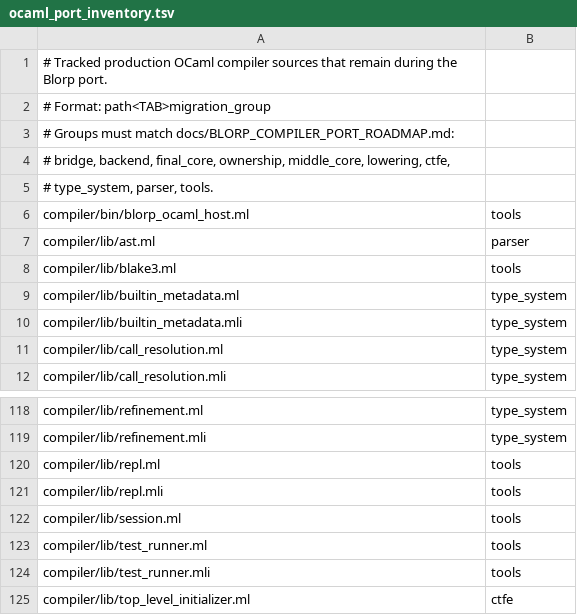
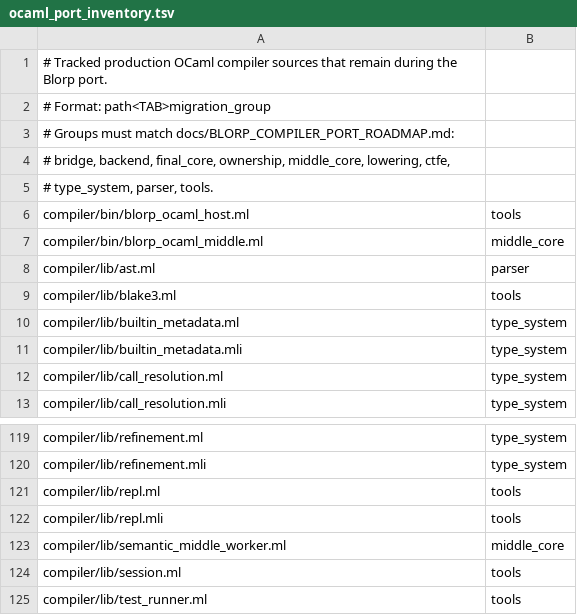
Before and after one commit to kablorp/blorp, a TSV file: compiler/blorp/src/stage_99_meta/ocaml_port_inventory.tsv, drawn as a sheet; only a part is shown, gaps mark what is left out; the shorter side is filled out with more unchanged rows; the diff names each change by its address in the sheet, - before the commit and + after, or states it on an @@ line.

```diff
--- a/compiler/blorp/src/stage_99_meta/ocaml_port_inventory.tsv
+++ b/compiler/blorp/src/stage_99_meta/ocaml_port_inventory.tsv
+row 7: compiler/bin/blorp_ocaml_middle.ml | middle_core
+row 123: compiler/lib/semantic_middle_worker.ml | middle_core
```
Also changed, not shown: 13 other files.
